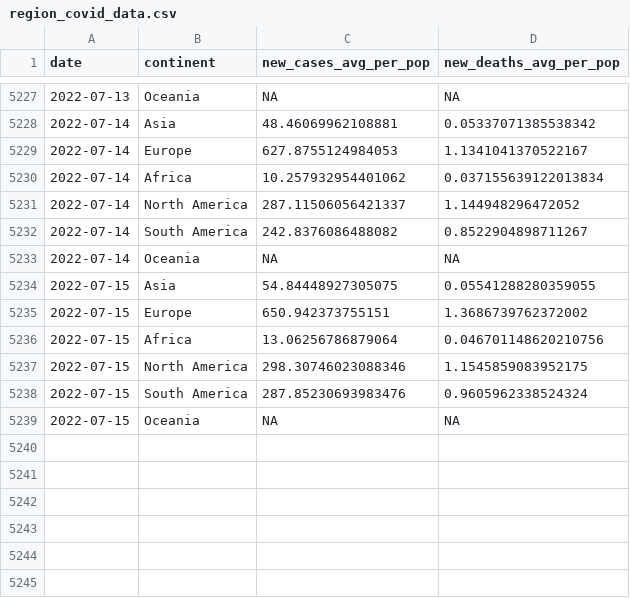
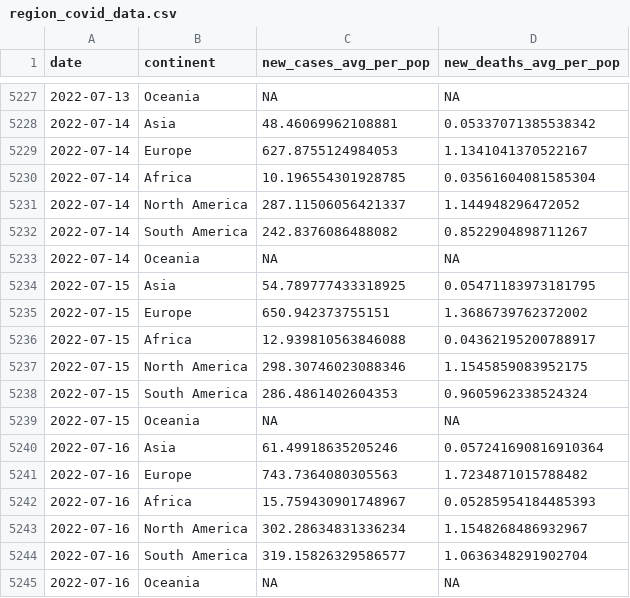
Before and after one commit to estelle-db/covid_monitor_app_db, a CSV file: cleaned_data/region_covid_data.csv, drawn as a sheet; only a part is shown, gaps mark what is left out.

```diff
--- a/cleaned_data/region_covid_data.csv
+++ b/cleaned_data/region_covid_data.csv
@@ -5229,3 +5229,3 @@ date,continent,new_cases_avg_per_pop,new_deaths_avg_per_pop
 2022-07-14,Europe,627.8755124984053,1.1341041370522167
-2022-07-14,Africa,10.257932954401062,0.037155639122013834
+2022-07-14,Africa,10.196554301928785,0.03561604081585304
 2022-07-14,North America,287.11506056421337,1.144948296472052
@@ -5233,7 +5233,13 @@ date,continent,new_cases_avg_per_pop,new_deaths_avg_per_pop
 2022-07-14,Oceania,NA,NA
-2022-07-15,Asia,54.84448927305075,0.05541288280359055
+2022-07-15,Asia,54.789777433318925,0.05471183973181795
 2022-07-15,Europe,650.942373755151,1.3686739762372002
-2022-07-15,Africa,13.06256786879064,0.046701148620210756
+2022-07-15,Africa,12.939810563846088,0.04362195200788917
 2022-07-15,North America,298.30746023088346,1.1545859083952175
-2022-07-15,South America,287.85230693983476,0.9605962338524324
+2022-07-15,South America,286.4861402604353,0.9605962338524324
 2022-07-15,Oceania,NA,NA
+2022-07-16,Asia,61.49918635205246,0.057241690816910364
+2022-07-16,Europe,743.7364080305563,1.7234871015788482
+2022-07-16,Africa,15.759430901748967,0.05285954184485393
+2022-07-16,North America,302.28634831336234,1.1548268486932967
+2022-07-16,South America,319.15826329586577,1.0636348291902704
+2022-07-16,Oceania,NA,NA
```
Also changed, not shown: 3 other files.
